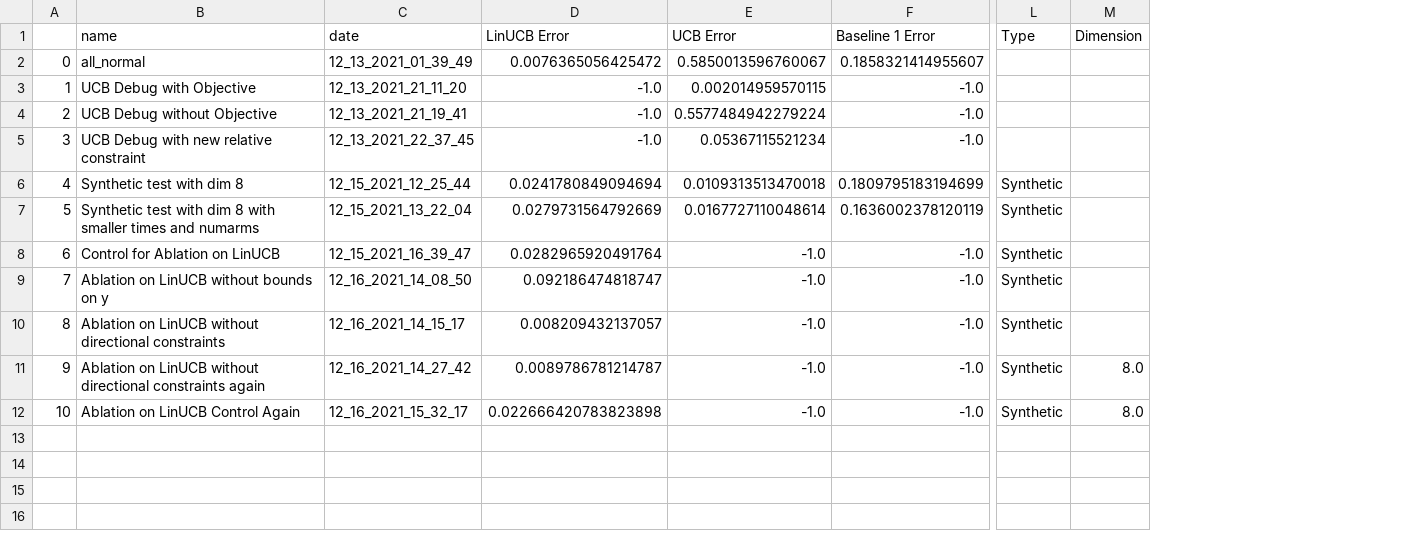
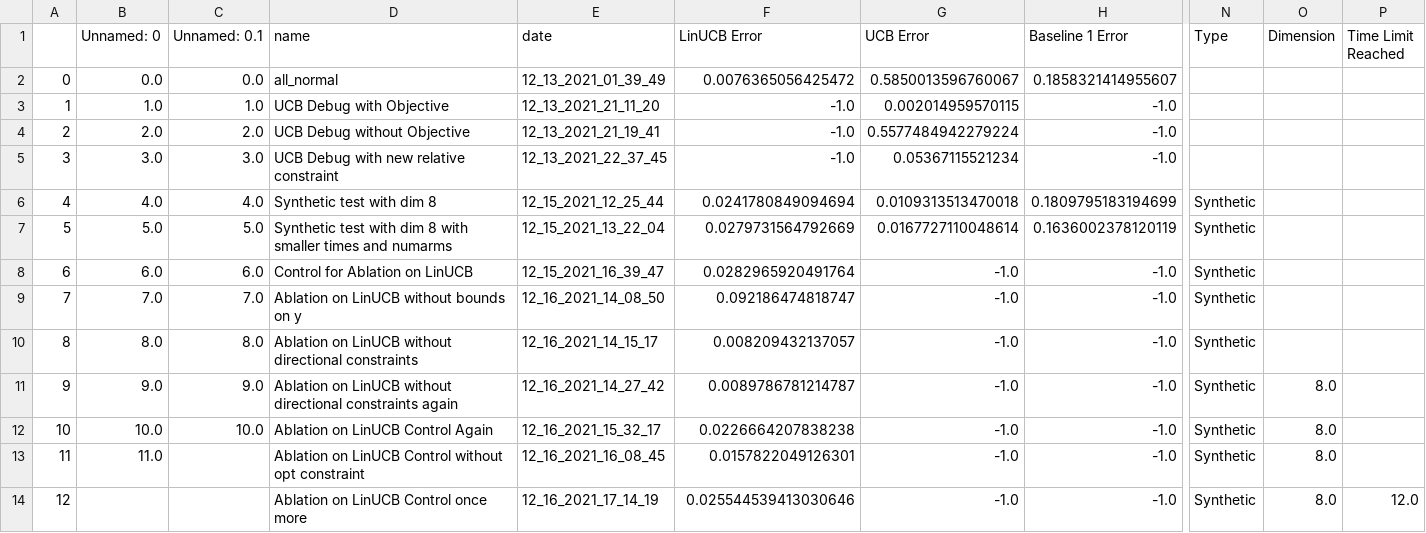
Before and after one commit to EtashGuha/InvLinUCB, a CSV file: data/all.csv, drawn as a sheet; only a part is shown, gaps mark what is left out; addresses are those after the commit; rows hold the shown columns only; the diff names each change by its address in the sheet, - before the commit and + after, or states it on an @@ line.

Commit message:
updating with ablation

```diff
--- a/data/all.csv
+++ b/data/all.csv
+column B (Unnamed: 0), rows 2-12: 0.0 | 1.0 | 2.0 | 3.0 | 4.0 | 5.0 | 6.0 | 7.0 | 8.0 | 9.0 | 10.0
+column C (Unnamed: 0.1), rows 2-12: 0.0 | 1.0 | 2.0 | 3.0 | 4.0 | 5.0 | 6.0 | 7.0 | 8.0 | 9.0 | 10.0
+column P (Time Limit Reached), empty
-F12 (LinUCB Error): 0.022666420783823898
+F12 (LinUCB Error): 0.0226664207838238
+row 13: 11 | 11.0 |  | Ablation on LinUCB Control without opt constraint | 12_16_2021_16_08_45 | 0.0157822049126301 | -1.0 | -1.0 | Synthetic | 8.0
+row 14: 12 |  |  | Ablation on LinUCB Control once more | 12_16_2021_17_14_19 | 0.025544539413030646 | -1.0 | -1.0 | Synthetic | 8.0 | 12.0
```
Also changed, not shown: 17 other files.
